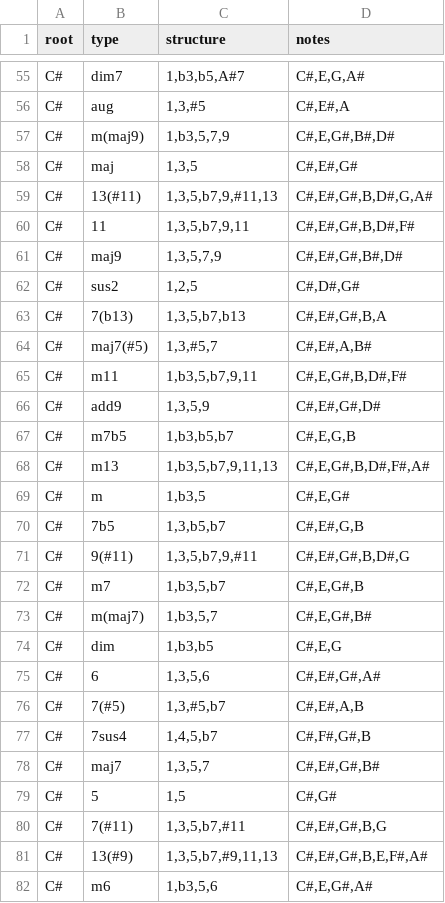
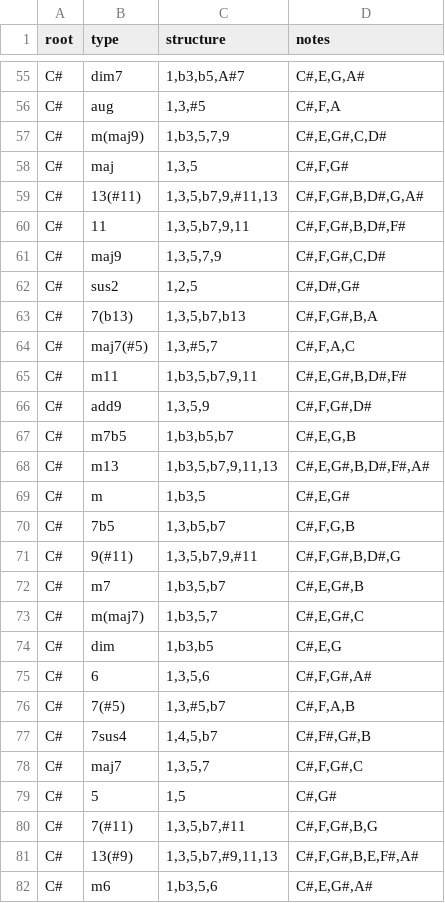
Before and after one commit to aryanakr/chords_catalog, a CSV file: assets/chords.csv, drawn as a sheet; only a part is shown, gaps mark what is left out; the diff covers the shown part only; the diff names each change by its address in the sheet, - before the commit and + after, or states it on an @@ line.

```diff
--- a/assets/chords.csv
+++ b/assets/chords.csv
-D56 (notes): C#,E#,A
+D56 (notes): C#,F,A
-D57 (notes): C#,E,G#,B#,D#
+D57 (notes): C#,E,G#,C,D#
-D58 (notes): C#,E#,G#
+D58 (notes): C#,F,G#
-D59 (notes): C#,E#,G#,B,D#,G,A#
+D59 (notes): C#,F,G#,B,D#,G,A#
-D60 (notes): C#,E#,G#,B,D#,F#
+D60 (notes): C#,F,G#,B,D#,F#
-D61 (notes): C#,E#,G#,B#,D#
+D61 (notes): C#,F,G#,C,D#
-D63 (notes): C#,E#,G#,B,A
+D63 (notes): C#,F,G#,B,A
-D64 (notes): C#,E#,A,B#
+D64 (notes): C#,F,A,C
-D66 (notes): C#,E#,G#,D#
+D66 (notes): C#,F,G#,D#
-D70 (notes): C#,E#,G,B
+D70 (notes): C#,F,G,B
-D71 (notes): C#,E#,G#,B,D#,G
+D71 (notes): C#,F,G#,B,D#,G
-D73 (notes): C#,E,G#,B#
+D73 (notes): C#,E,G#,C
-D75 (notes): C#,E#,G#,A#
+D75 (notes): C#,F,G#,A#
-D76 (notes): C#,E#,A,B
+D76 (notes): C#,F,A,B
-D78 (notes): C#,E#,G#,B#
+D78 (notes): C#,F,G#,C
-D80 (notes): C#,E#,G#,B,G
+D80 (notes): C#,F,G#,B,G
-D81 (notes): C#,E#,G#,B,E,F#,A#
+D81 (notes): C#,F,G#,B,E,F#,A#
```
Also changed, not shown: 135 edited cells elsewhere in this file, 5 other files.
